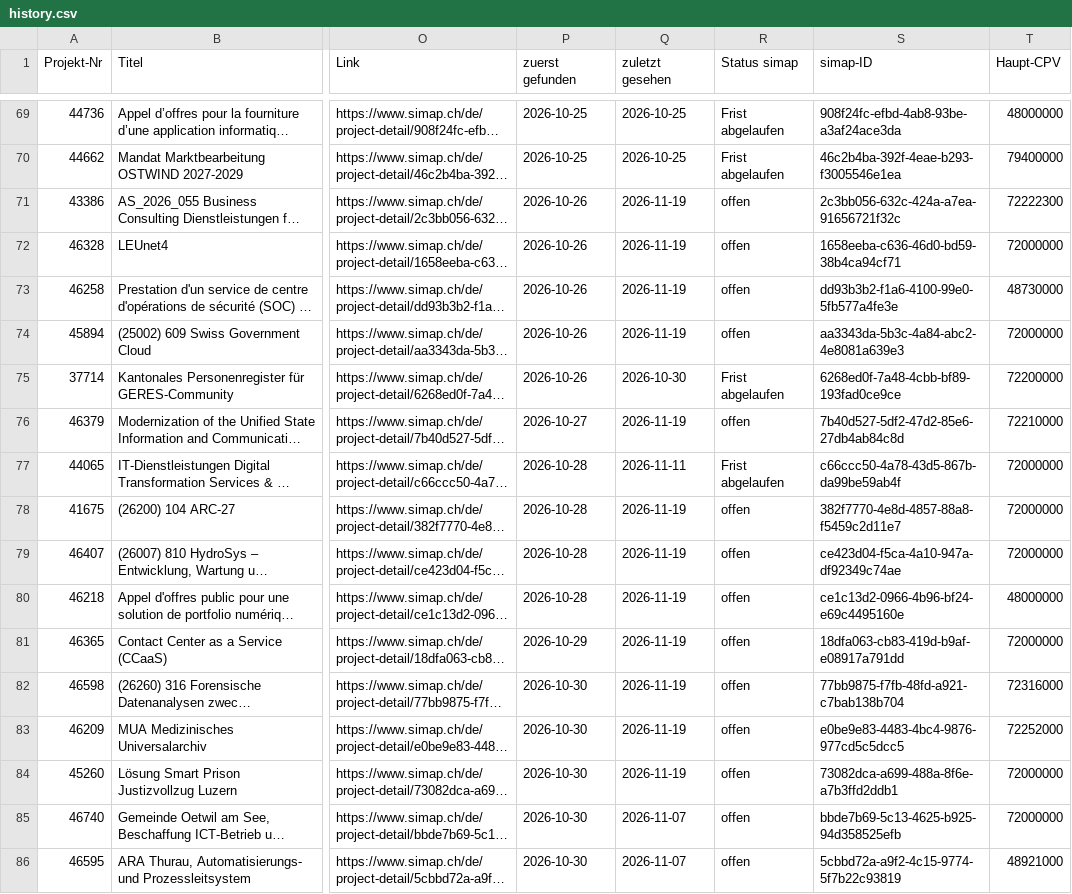
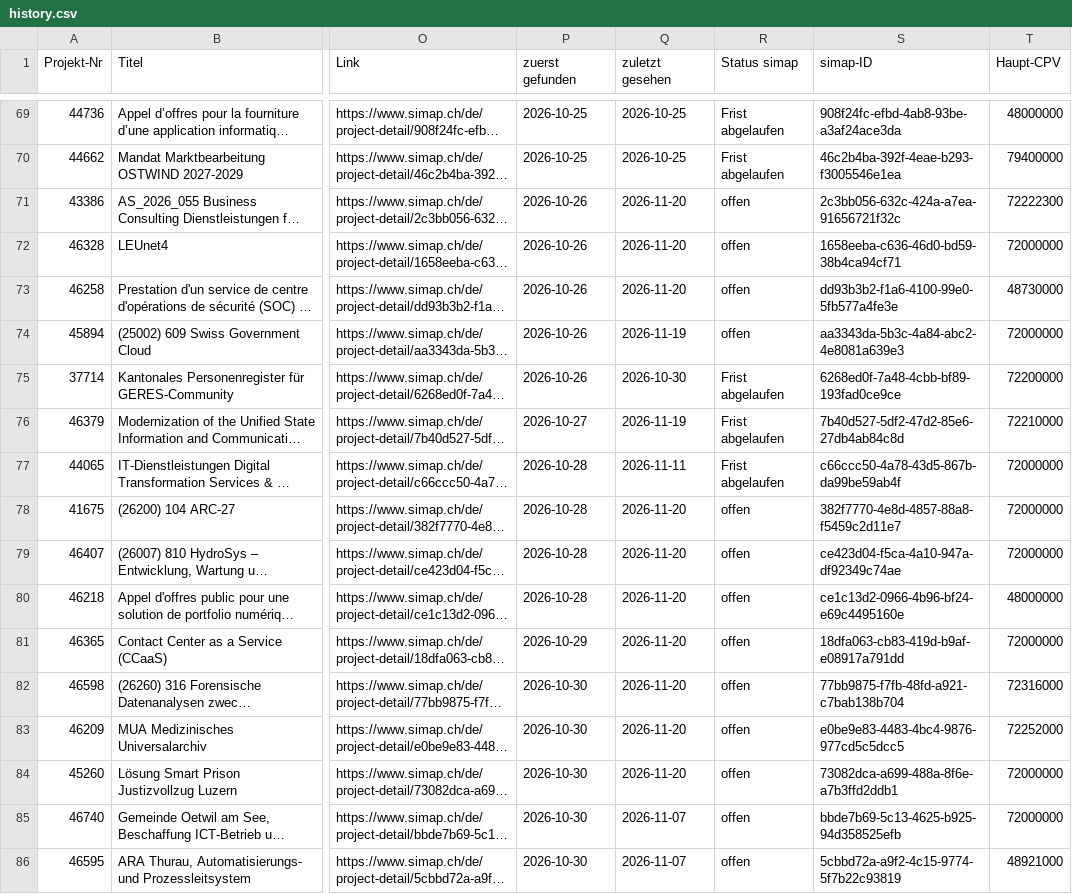
Before and after one commit to Al5brnov/prompt-hub, a CSV file: radar/history.csv, drawn as a sheet; only a part is shown, gaps mark what is left out; long unchanged cells end in …; the diff covers the shown part only; the diff names each change by its address in the sheet, - before the commit and + after, or states it on an @@ line.

```diff
--- a/radar/history.csv
+++ b/radar/history.csv
-Q71:Q73 (zuletzt gesehen): 2026-11-19
+Q71:Q73 (zuletzt gesehen): 2026-11-20
-R76 (Status simap): offen
+R76 (Status simap): Frist abgelaufen
-Q78:Q84 (zuletzt gesehen): 2026-11-19
+Q78:Q84 (zuletzt gesehen): 2026-11-20
```
Also changed, not shown: 2 added rows and 59 edited cells elsewhere in this file, radar/awards.csv, 2 other files.
